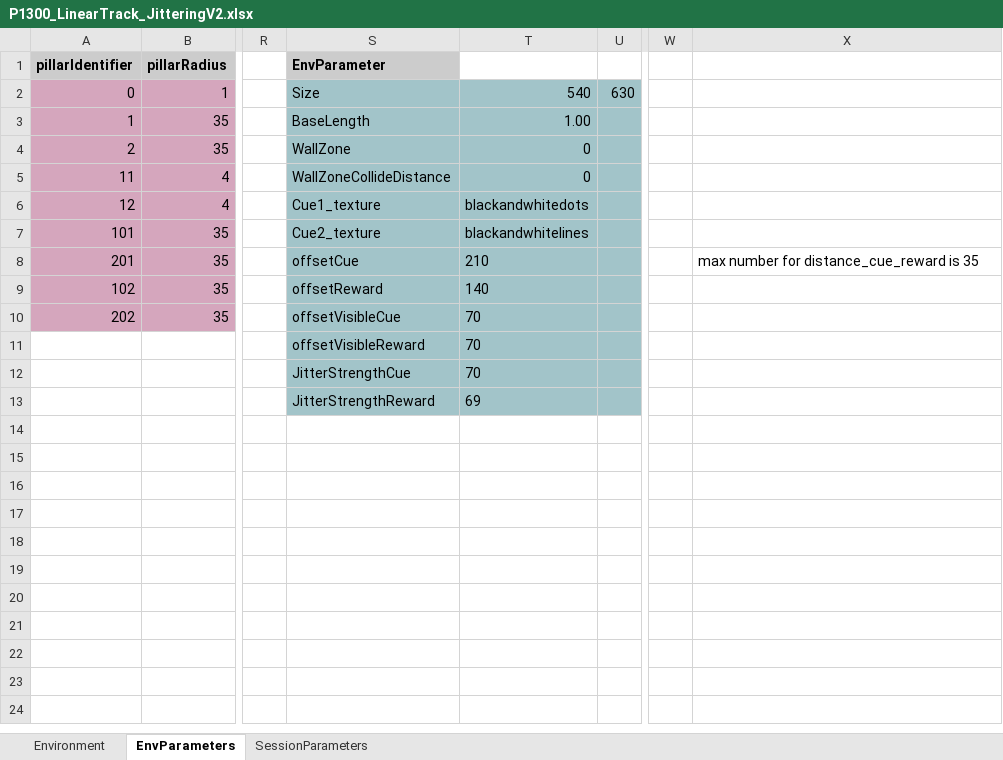
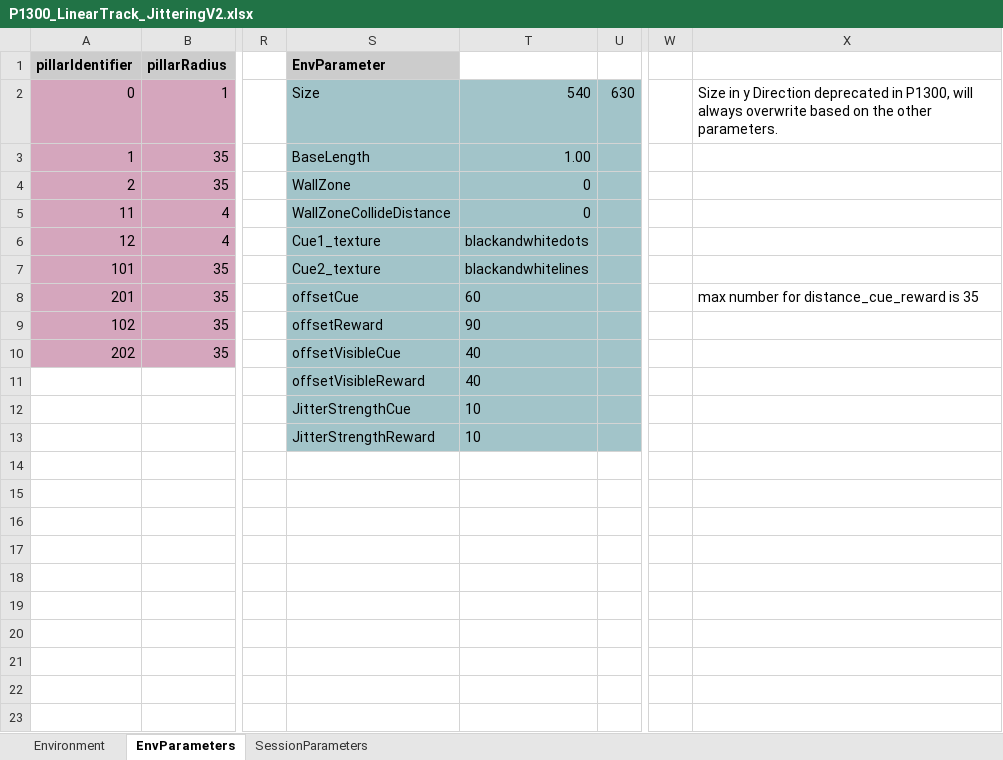
Before and after one commit to LoaloaF/UnityRatVR, an Excel workbook: Paradigms/P1300_LinearTrack_JitteringV2.xlsx, sheet EnvParameters, drawn as a sheet; only a part is shown, gaps mark what is left out; values as stored, in another font and other column widths than the file's, no borders; 1 other sheet too large or unreadable and not compared; the diff names each change by its address in the sheet, - before the commit and + after, or states it on an @@ line.

Commit message:
Arena Size dependent on Trial Size + discarded RewardZoneDifferentationState

```diff
--- a/Paradigms/P1300_LinearTrack_JitteringV2.xlsx (sheet EnvParameters)
+++ b/Paradigms/P1300_LinearTrack_JitteringV2.xlsx (sheet EnvParameters)
-X2: (empty)
+X2: Size in y Direction deprecated in P1300, will always overwrite based on the other parameters.
-T8: 210
+T8: 60
-T9: 140
+T9: 90
-T10:T11: 70
+T10:T11: 40
-T12: 70
+T12: 10
-T13: 69
+T13: 10
```
Also changed, not shown: sheet SessionParameters, 25 other files.
